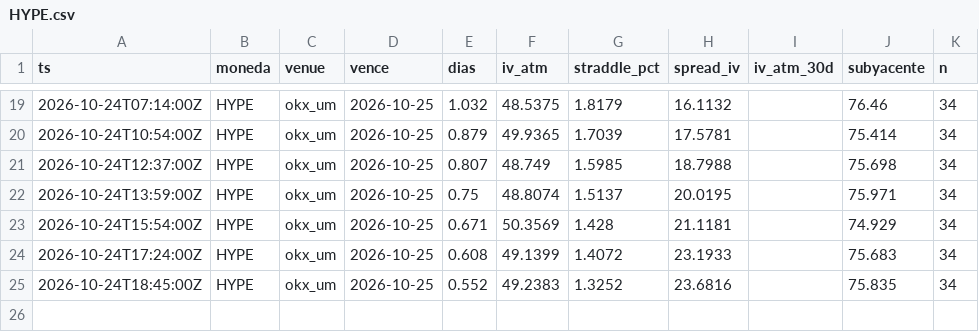
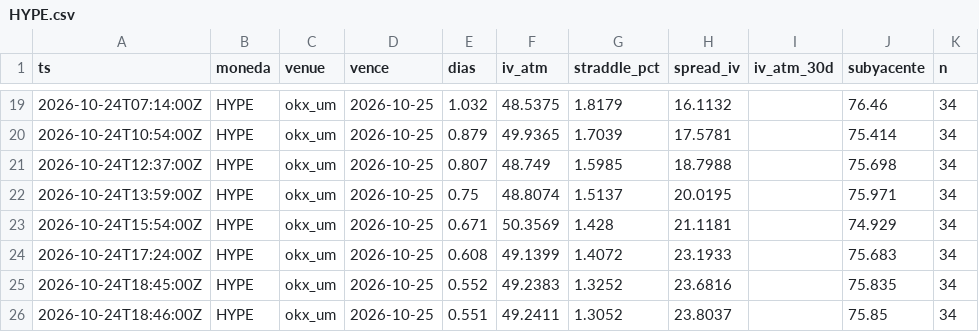
Before and after one commit to rantvalo5-art/scanall, a CSV file: opciones/prima_radar/HYPE.csv, drawn as a sheet; only a part is shown, gaps mark what is left out; the diff names each change by its address in the sheet, - before the commit and + after, or states it on an @@ line.

```diff
--- a/opciones/prima_radar/HYPE.csv
+++ b/opciones/prima_radar/HYPE.csv
+row 26: 2026-10-24T18:46:00Z | HYPE | okx_um | 2026-10-25 | 0.551 | 49.2411 | 1.3052 | 23.8037 |  | 75.85 | 34
```
Also changed, not shown: opciones/prima_radar/BTC.csv, opciones/prima_radar/ETH.csv, 1 other file.
